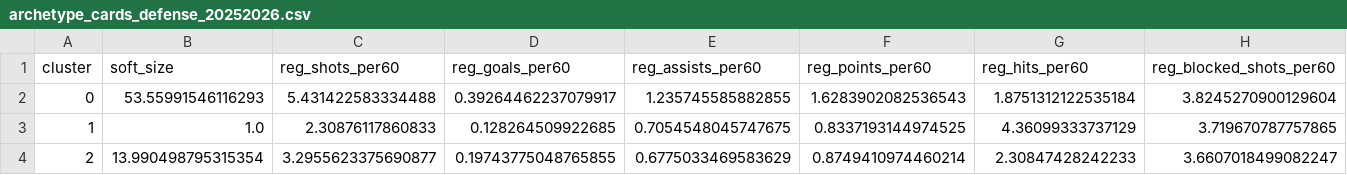
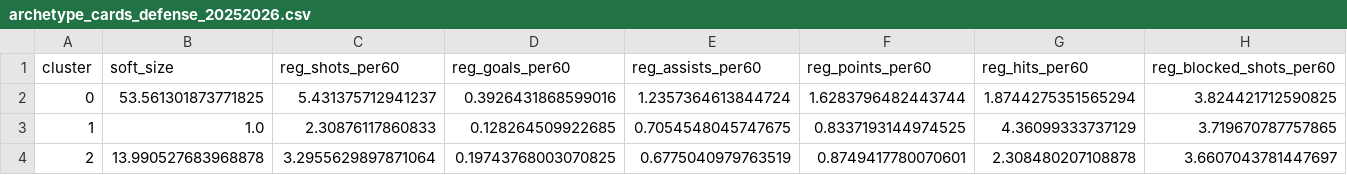
Before and after one commit to saaimkhan-sak/player-style-archetypes, a CSV file: reports/archetype_cards_defense_20252026.csv, drawn as a sheet; only a part is shown; the diff covers the shown part only; the diff names each change by its address in the sheet, - before the commit and + after, or states it on an @@ line.

```diff
--- a/reports/archetype_cards_defense_20252026.csv
+++ b/reports/archetype_cards_defense_20252026.csv
-B2 (soft_size): 53.55991546116293
+B2 (soft_size): 53.561301873771825
-C2 (reg_shots_per60): 5.431422583334488
+C2 (reg_shots_per60): 5.431375712941237
-D2 (reg_goals_per60): 0.39264462237079917
+D2 (reg_goals_per60): 0.3926431868599016
-E2 (reg_assists_per60): 1.235745585882855
+E2 (reg_assists_per60): 1.2357364613844724
-F2 (reg_points_per60): 1.6283902082536543
+F2 (reg_points_per60): 1.6283796482443744
-G2 (reg_hits_per60): 1.8751312122535184
+G2 (reg_hits_per60): 1.8744275351565294
-H2 (reg_blocked_shots_per60): 3.8245270900129604
+H2 (reg_blocked_shots_per60): 3.824421712590825
-B4 (soft_size): 13.990498795315354
+B4 (soft_size): 13.990527683968878
-C4 (reg_shots_per60): 3.2955623375690877
+C4 (reg_shots_per60): 3.2955629897871064
-D4 (reg_goals_per60): 0.19743775048765855
+D4 (reg_goals_per60): 0.19743768003070825
-E4 (reg_assists_per60): 0.6775033469583629
+E4 (reg_assists_per60): 0.6775040979763519
-F4 (reg_points_per60): 0.8749410974460214
+F4 (reg_points_per60): 0.8749417780070601
-G4 (reg_hits_per60): 2.30847428242233
+G4 (reg_hits_per60): 2.308480207108878
-H4 (reg_blocked_shots_per60): 3.6607018499082247
+H4 (reg_blocked_shots_per60): 3.6607043781447697
```
Also changed, not shown: 172 edited cells elsewhere in this file, reports/archetype_cards_forwards_20252026.csv, reports/archetype_traits_defense_20252026.csv, 11 other files.
